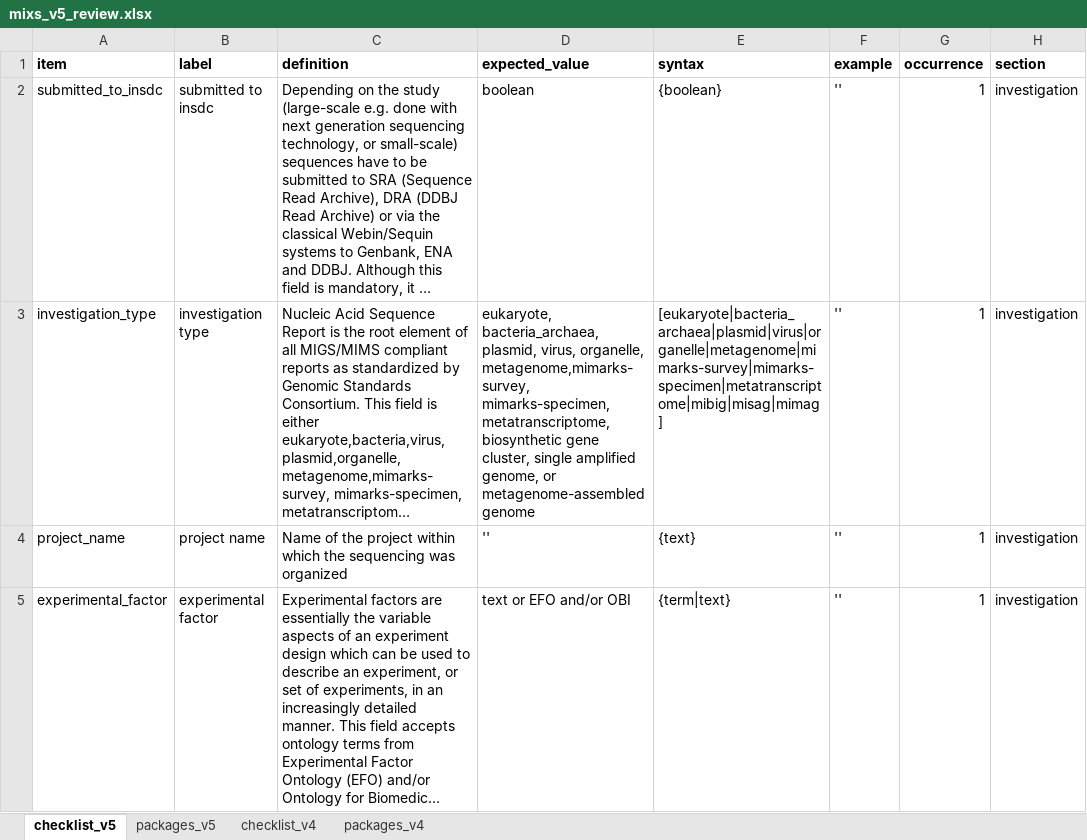
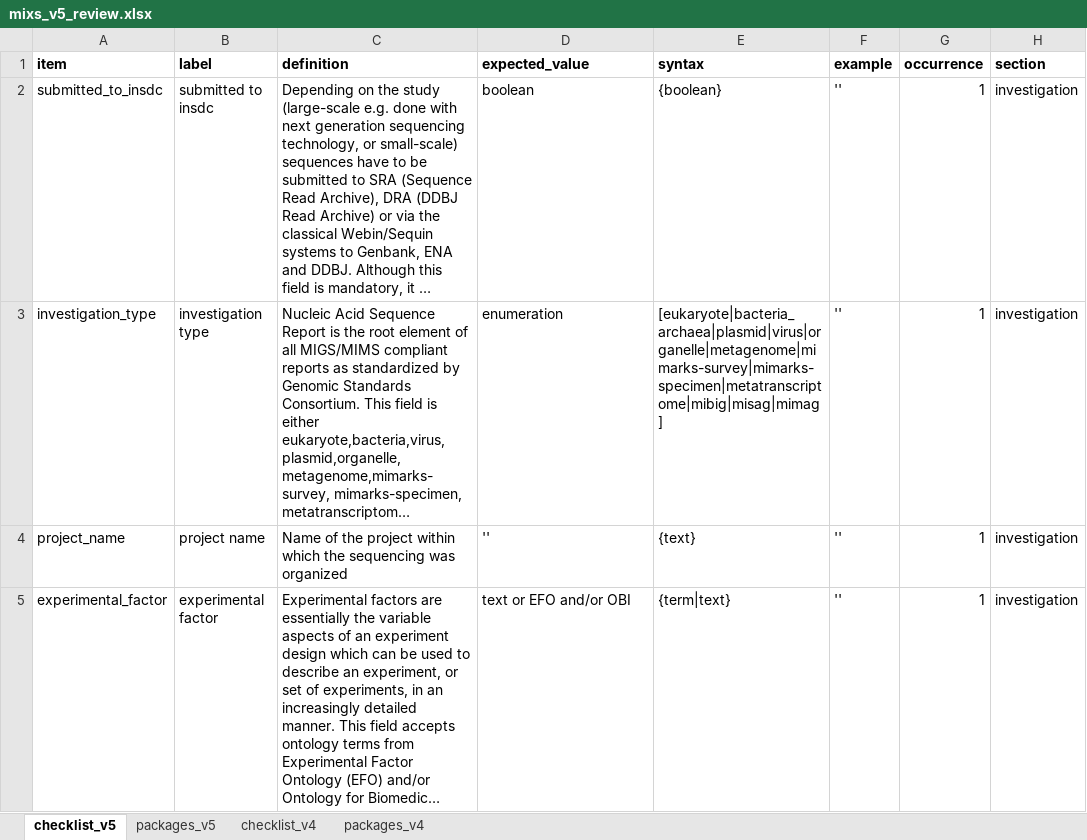
Before and after one commit to GenomicsStandardsConsortium/mixs, an Excel workbook: mixs_v5_review.xlsx, sheet checklist_v5, drawn as a sheet; only a part is shown; long unchanged cells end in …; values as stored, in another font and other column widths than the file's, no borders; conditional formats not drawn; the diff names each change by its address in the sheet, - before the commit and + after, or states it on an @@ line.

Commit message:
Fixed expected value for investigation_type

```diff
--- a/mixs_v5_review.xlsx (sheet checklist_v5)
+++ b/mixs_v5_review.xlsx (sheet checklist_v5)
-D3 (expected_value): eukaryote, bacteria_archaea, plasmid, virus, organelle, metagenome,mimarks-survey, mimarks-specimen, metatranscriptome, biosynthetic gene cluster, single amplified genome, or metagenome-assembled genome
+D3 (expected_value): enumeration
```
